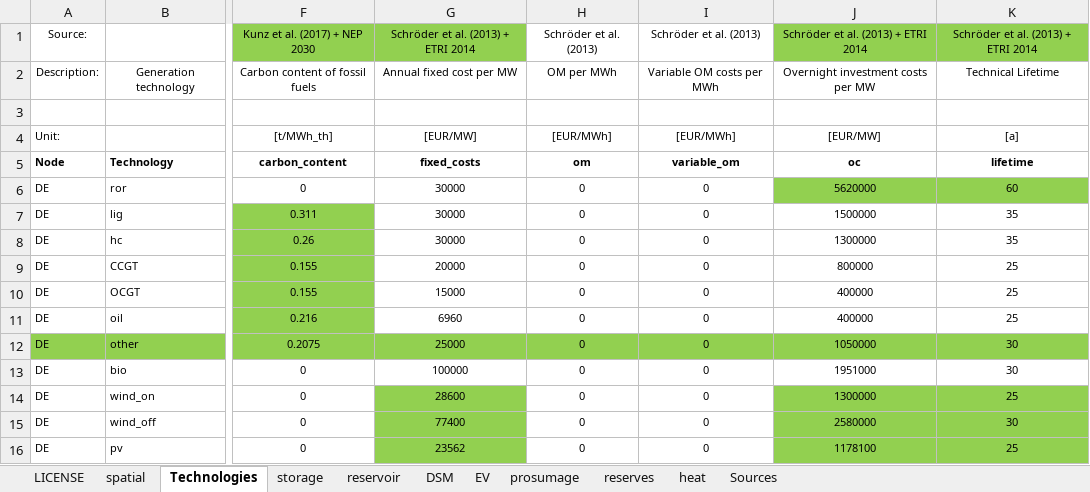
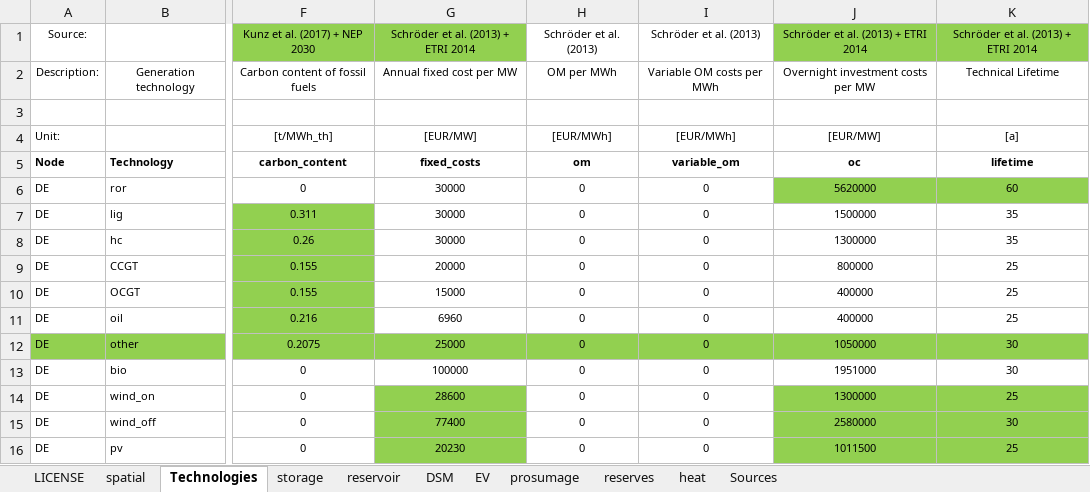
Before and after one commit to gunthecl/prosumage, an Excel workbook: Code/Prosumage_Opt/Dieter_Module/DIETER_PROSUMOD_MCP/data_input.xlsx, sheet Technologies, drawn as a sheet; only a part is shown, gaps mark what is left out; values as stored, in another font and other column widths than the file's, no borders; the diff names each change by its address in the sheet, - before the commit and + after, or states it on an @@ line.

```diff
--- a/Code/Prosumage_Opt/Dieter_Module/DIETER_PROSUMOD_MCP/data_input.xlsx (sheet Technologies)
+++ b/Code/Prosumage_Opt/Dieter_Module/DIETER_PROSUMOD_MCP/data_input.xlsx (sheet Technologies)
-G16: 23562
+G16: 20230
-J16: 1178100
+J16: 1011500
```
Also changed, not shown: sheet storage, 1 other file.
